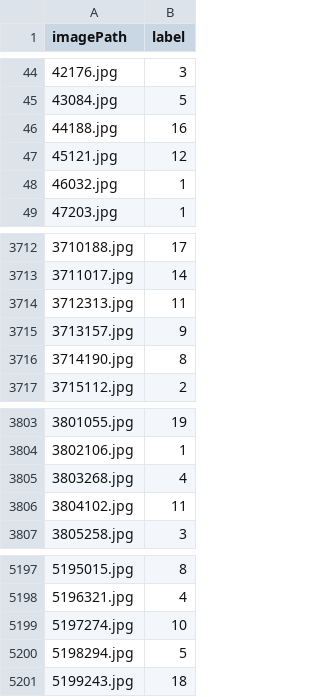
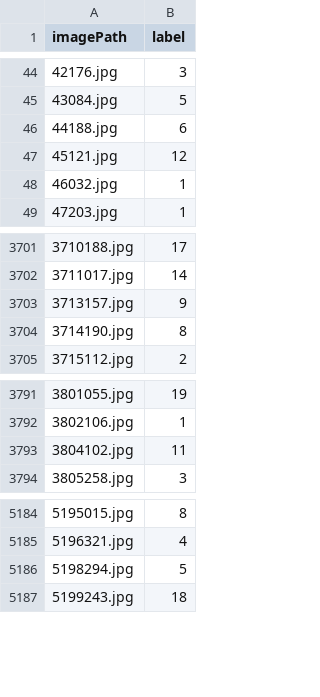
Before and after one commit to Bhavnoor-Coders-1010/food101, a CSV file: DataFOOD101/train1.csv, drawn as a sheet; only a part is shown, gaps mark what is left out; the diff covers the shown part only.

```diff
--- a/DataFOOD101/train1.csv
+++ b/DataFOOD101/train1.csv
@@ -45,3 +45,3 @@ imagePath,label
 43084.jpg,5
-44188.jpg,16
+44188.jpg,6
 45121.jpg,12
@@ -3713,3 +3702,2 @@ imagePath,label
 3711017.jpg,14
-3712313.jpg,11
 3713157.jpg,9
@@ -3804,3 +3792,2 @@ imagePath,label
 3802106.jpg,1
-3803268.jpg,4
 3804102.jpg,11
@@ -5198,3 +5185,2 @@ imagePath,label
 5196321.jpg,4
-5197274.jpg,10
 5198294.jpg,5
```
Also changed, not shown: 11 removed rows elsewhere in this file, DataFOOD101/data.csv, 26 other files.
